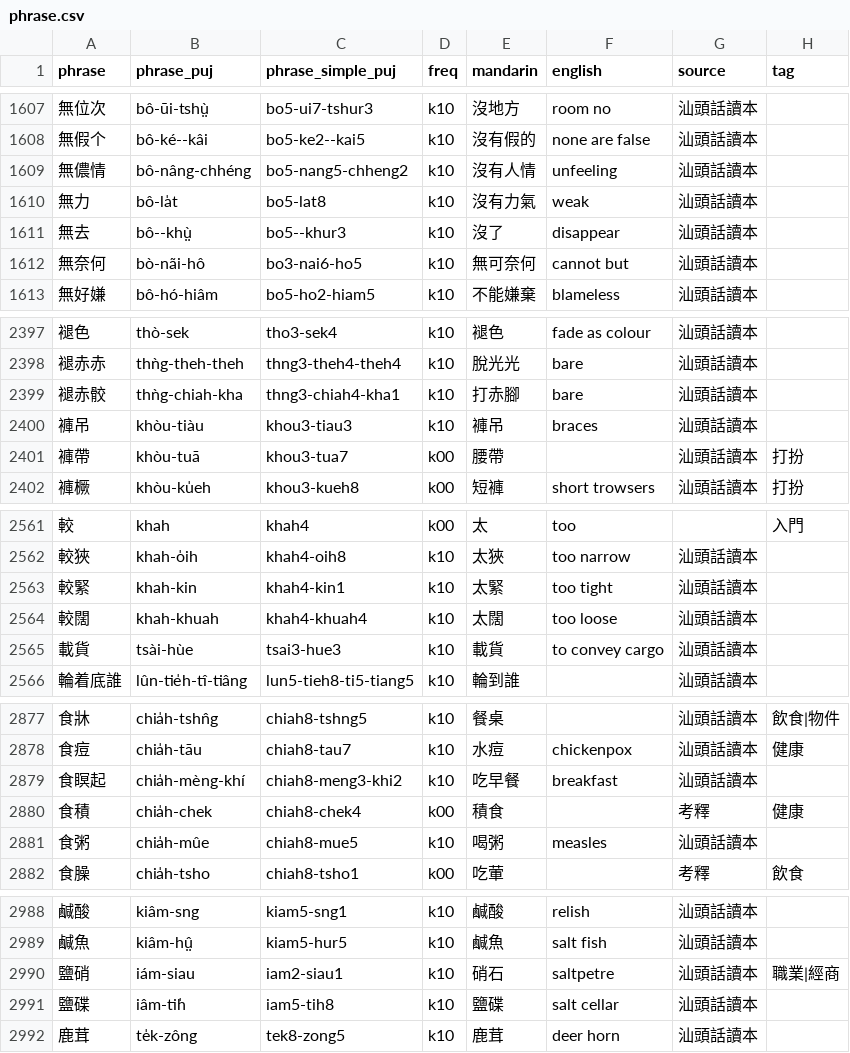
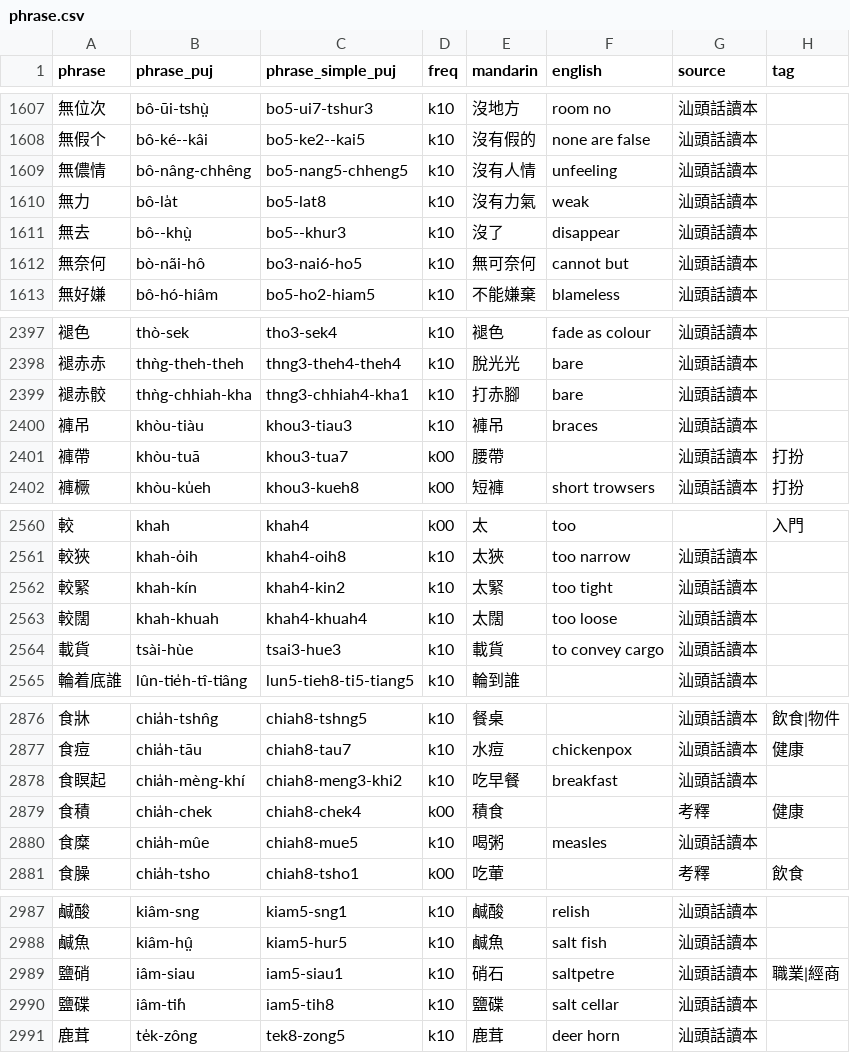
Before and after one commit to hokkien-writing/teochew-lexicon, a CSV file: phrase.csv, drawn as a sheet; only a part is shown, gaps mark what is left out; the diff covers the shown part only.

```diff
--- a/phrase.csv
+++ b/phrase.csv
@@ -1608,3 +1608,3 @@ phrase,phrase_puj,phrase_simple_puj,freq,mandarin,english,source,tag
 無假个,bô-ké--kâi,bo5-ke2--kai5,k10,沒有假的,none are false,汕頭話讀本,
-無儂情,bô-nâng-chhéng,bo5-nang5-chheng2,k10,沒有人情,unfeeling,汕頭話讀本,
+無儂情,bô-nâng-chhêng,bo5-nang5-chheng5,k10,沒有人情,unfeeling,汕頭話讀本,
 無力,bô-la̍t,bo5-lat8,k10,沒有力氣,weak,汕頭話讀本,
@@ -2398,3 +2398,3 @@ phrase,phrase_puj,phrase_simple_puj,freq,mandarin,english,source,tag
 褪赤赤,thǹg-theh-theh,thng3-theh4-theh4,k10,脫光光,bare,汕頭話讀本,
-褪赤骹,thǹg-chiah-kha,thng3-chiah4-kha1,k10,打赤腳,bare,汕頭話讀本,
+褪赤骹,thǹg-chhiah-kha,thng3-chhiah4-kha1,k10,打赤腳,bare,汕頭話讀本,
 褲吊,khòu-tiàu,khou3-tiau3,k10,褲吊,braces,汕頭話讀本,
@@ -2562,3 +2561,3 @@ phrase,phrase_puj,phrase_simple_puj,freq,mandarin,english,source,tag
 較狹,khah-o̍ih,khah4-oih8,k10,太狹,too narrow,汕頭話讀本,
-較緊,khah-kin,khah4-kin1,k10,太緊,too tight,汕頭話讀本,
+較緊,khah-kín,khah4-kin2,k10,太緊,too tight,汕頭話讀本,
 較闊,khah-khuah,khah4-khuah4,k10,太闊,too loose,汕頭話讀本,
@@ -2880,3 +2879,3 @@ phrase,phrase_puj,phrase_simple_puj,freq,mandarin,english,source,tag
 食積,chia̍h-chek,chiah8-chek4,k00,積食,,考釋,健康
-食粥,chia̍h-mûe,chiah8-mue5,k10,喝粥,measles,汕頭話讀本,
+食糜,chia̍h-mûe,chiah8-mue5,k10,喝粥,measles,汕頭話讀本,
 食臊,chia̍h-tsho,chiah8-tsho1,k00,吃葷,,考釋,飲食
@@ -2989,3 +2988,3 @@ phrase,phrase_puj,phrase_simple_puj,freq,mandarin,english,source,tag
 鹹魚,kiâm-hṳ̂,kiam5-hur5,k10,鹹魚,salt fish,汕頭話讀本,
-鹽硝,iám-siau,iam2-siau1,k10,硝石,saltpetre,汕頭話讀本,職業|經商
+鹽硝,iâm-siau,iam5-siau1,k10,硝石,saltpetre,汕頭話讀本,職業|經商
 鹽碟,iâm-ti̍h,iam5-tih8,k10,鹽碟,salt cellar,汕頭話讀本,
```
Also changed, not shown: 3 added rows, 4 removed rows and 9 edited cells elsewhere in this file.
